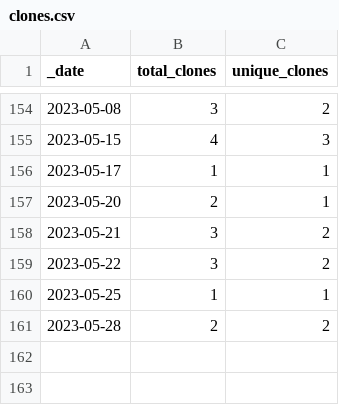
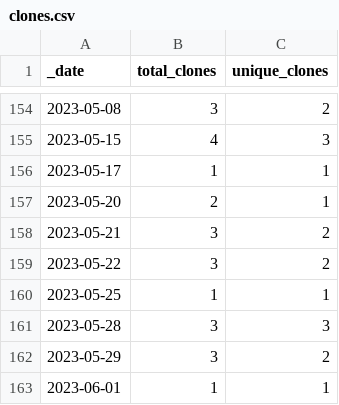
Before and after one commit to roberts-farm-of-ideas/10, a CSV file: traffic/clones.csv, drawn as a sheet; only a part is shown, gaps mark what is left out.

Commit message:
GitHub traffic

```diff
--- a/traffic/clones.csv
+++ b/traffic/clones.csv
@@ -160,2 +160,4 @@ _date,total_clones,unique_clones
 2023-05-25,1,1
-2023-05-28,2,2
+2023-05-28,3,3
+2023-05-29,3,2
+2023-06-01,1,1
```
Also changed, not shown: 1 other file.
